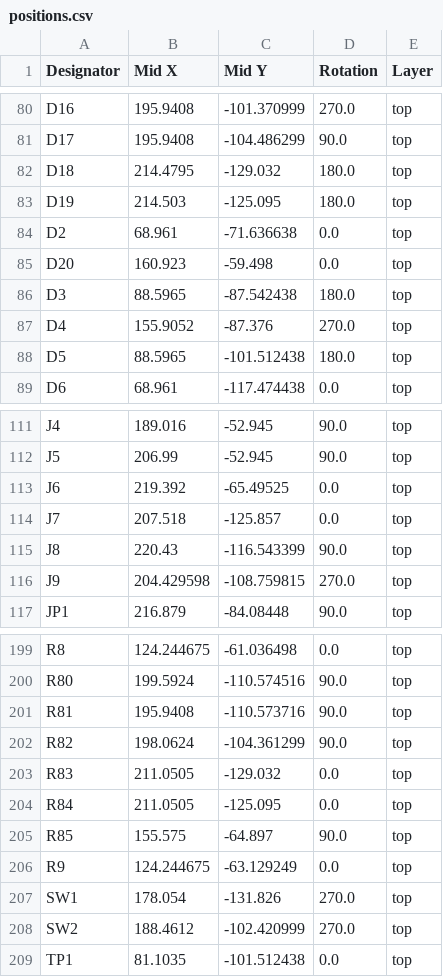
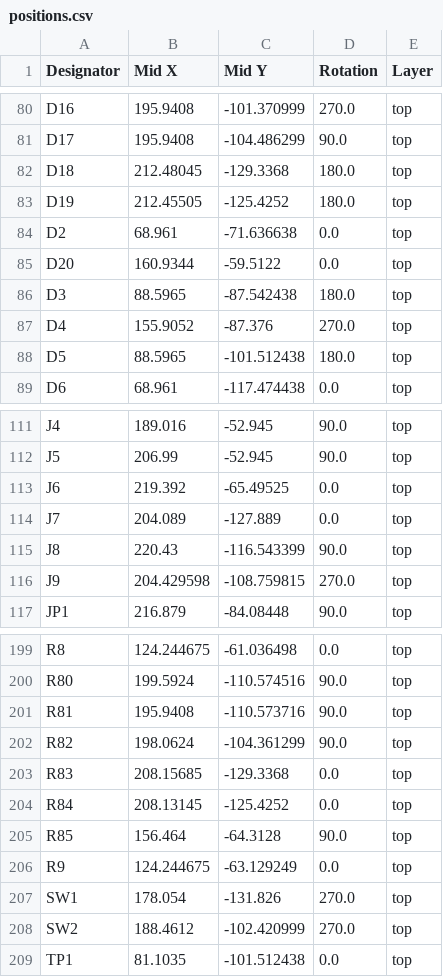
Before and after one commit to lhr-solar/PS-PrechargeBoard, a CSV file: production/positions.csv, drawn as a sheet; only a part is shown, gaps mark what is left out.

```diff
--- a/production/positions.csv
+++ b/production/positions.csv
@@ -81,6 +81,6 @@ D16,195.9408,-101.370999,270.0,top
 D17,195.9408,-104.486299,90.0,top
-D18,214.4795,-129.032,180.0,top
-D19,214.503,-125.095,180.0,top
+D18,212.48045,-129.3368,180.0,top
+D19,212.45505,-125.4252,180.0,top
 D2,68.961,-71.636638,0.0,top
-D20,160.923,-59.498,0.0,top
+D20,160.9344,-59.5122,0.0,top
 D3,88.5965,-87.542438,180.0,top
@@ -113,3 +113,3 @@ J5,206.99,-52.945,90.0,top
 J6,219.392,-65.49525,0.0,top
-J7,207.518,-125.857,0.0,top
+J7,204.089,-127.889,0.0,top
 J8,220.43,-116.543399,90.0,top
@@ -202,5 +202,5 @@ R81,195.9408,-110.573716,90.0,top
 R82,198.0624,-104.361299,90.0,top
-R83,211.0505,-129.032,0.0,top
-R84,211.0505,-125.095,0.0,top
-R85,155.575,-64.897,90.0,top
+R83,208.15685,-129.3368,0.0,top
+R84,208.13145,-125.4252,0.0,top
+R85,156.464,-64.3128,90.0,top
 R9,124.244675,-63.129249,0.0,top
```
Also changed, not shown: 7 other files.
